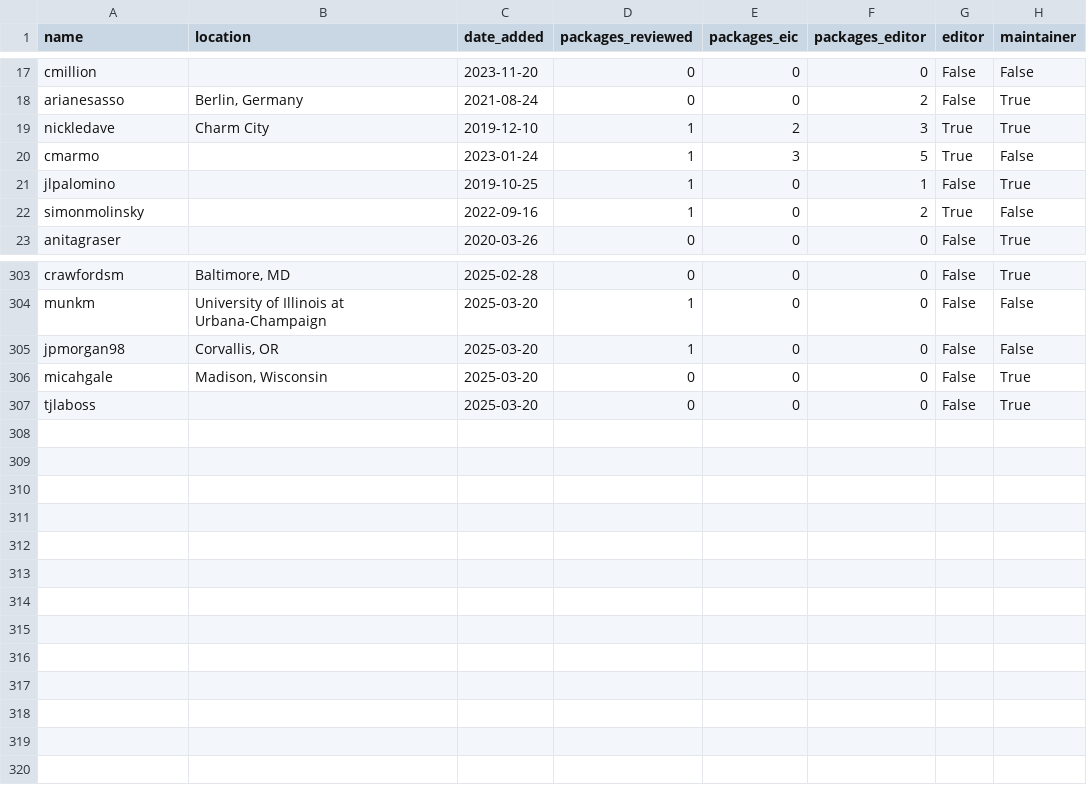
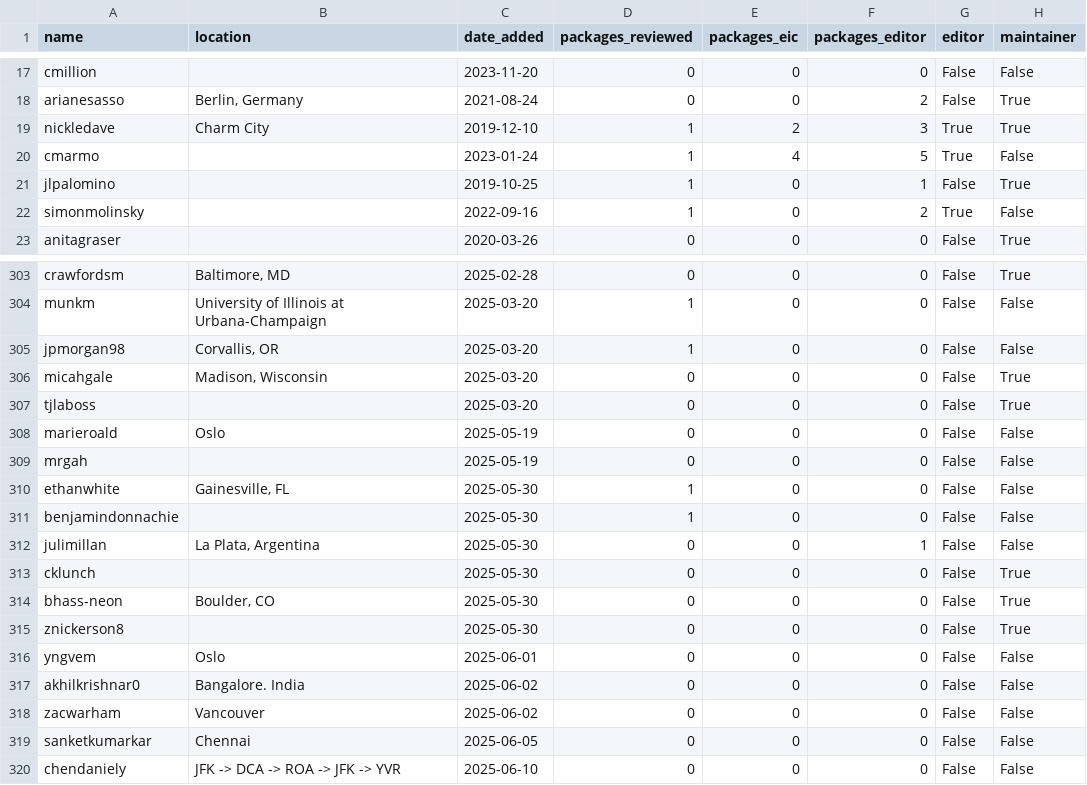
Before and after one commit to pyOpenSci/metrics, a CSV file: _data/review_contribs.csv, drawn as a sheet; only a part is shown, gaps mark what is left out.

```diff
--- a/_data/review_contribs.csv
+++ b/_data/review_contribs.csv
@@ -19,3 +19,3 @@ arianesasso,"Berlin, Germany",2021-08-24,0,0,2,False,True
 nickledave,Charm City,2019-12-10,1,2,3,True,True
-cmarmo,,2023-01-24,1,3,5,True,False
+cmarmo,,2023-01-24,1,4,5,True,False
 jlpalomino,,2019-10-25,1,0,1,False,True
@@ -307 +307,14 @@ micahgale,"Madison, Wisconsin",2025-03-20,0,0,0,False,True
 tjlaboss,,2025-03-20,0,0,0,False,True
+marieroald,Oslo,2025-05-19,0,0,0,False,False
+mrgah,,2025-05-19,0,0,0,False,False
+ethanwhite,"Gainesville, FL",2025-05-30,1,0,0,False,False
+benjamindonnachie,,2025-05-30,1,0,0,False,False
+julimillan,"La Plata, Argentina",2025-05-30,0,0,1,False,False
+cklunch,,2025-05-30,0,0,0,False,True
+bhass-neon,"Boulder, CO",2025-05-30,0,0,0,False,True
+znickerson8,,2025-05-30,0,0,0,False,True
+yngvem,Oslo,2025-06-01,0,0,0,False,False
+akhilkrishnar0,Bangalore. India,2025-06-02,0,0,0,False,False
+zacwarham,Vancouver,2025-06-02,0,0,0,False,False
+sanketkumarkar,Chennai,2025-06-05,0,0,0,False,False
+chendaniely,JFK -> DCA -> ROA -> JFK -> YVR,2025-06-10,0,0,0,False,False
```
Also changed, not shown: _data/package_data.csv, _data/review_presubmissions.csv, 3 other files.
